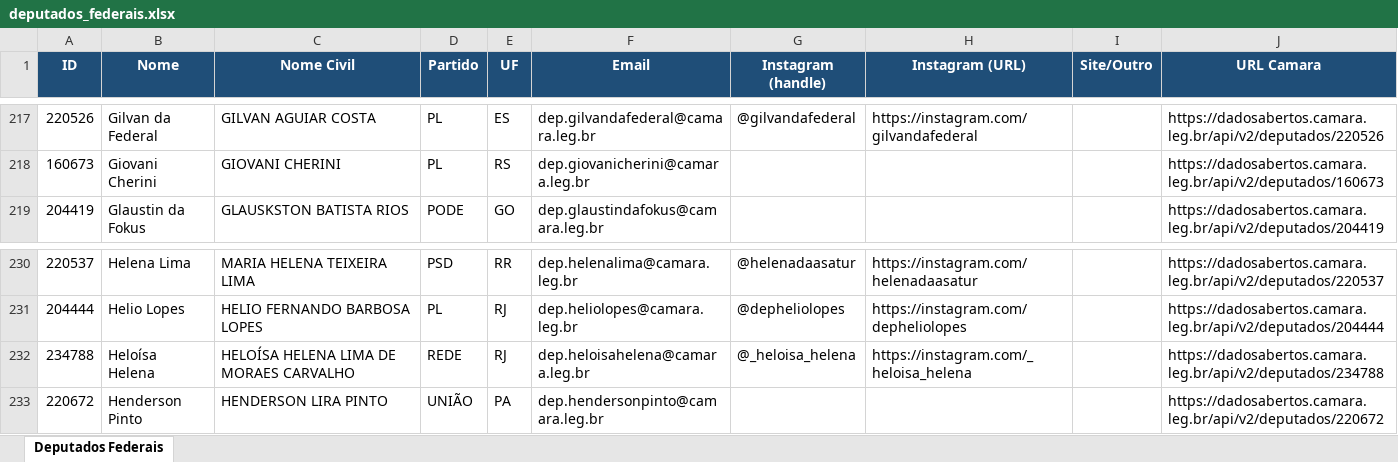
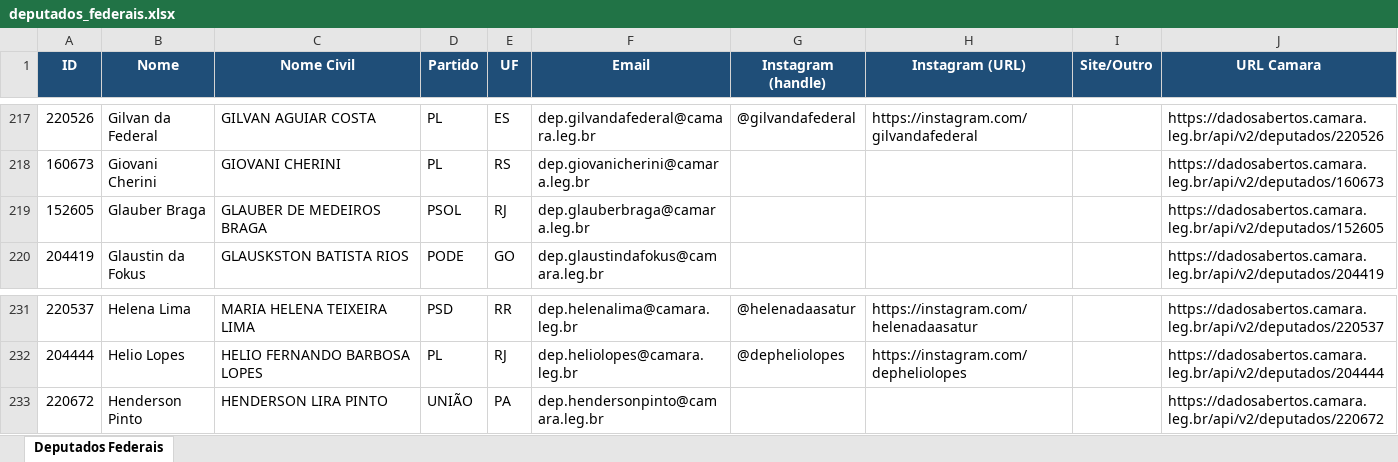
Before and after one commit to philipeassessoria-lgtm/monitor-deputados, an Excel workbook: deputados_federais.xlsx, sheet Deputados Federais, drawn as a sheet; only a part is shown, gaps mark what is left out; values as stored, in another font and other column widths than the file's, no borders; removed rows and columns are numbered as before the commit, all else as after; the diff names each change by its address in the sheet, - before the commit and + after, or states it on an @@ line.

```diff
--- a/deputados_federais.xlsx (sheet Deputados Federais)
+++ b/deputados_federais.xlsx (sheet Deputados Federais)
+row 219: 152605 | Glauber Braga | GLAUBER DE MEDEIROS BRAGA | PSOL | RJ | dep.glauberbraga@camara.leg.br |  |  |  | https://dadosabertos.camara.leg.br/api/v2/deputados/152605
-row 232: 234788 | Heloísa Helena | HELOÍSA HELENA LIMA DE MORAES CARVALHO | REDE | RJ | dep.heloisahelena@camara.leg.br | @_heloisa_helena | https://instagram.com/_heloisa_helena |  | https://dadosabertos.camara.leg.br/api/v2/deputados/234788
```
Also changed, not shown: deputados_estaduais.xlsx, 1 other file.
